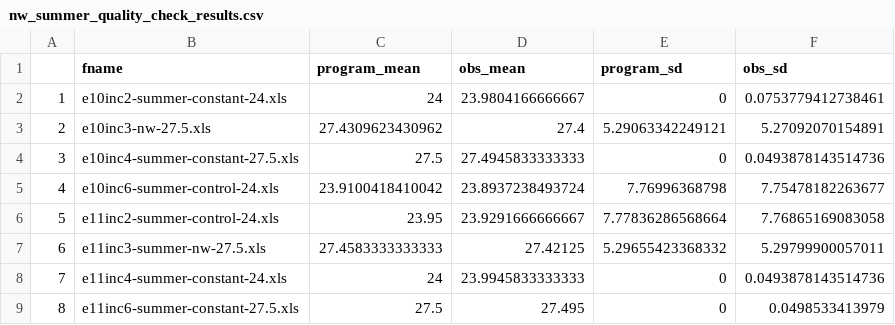
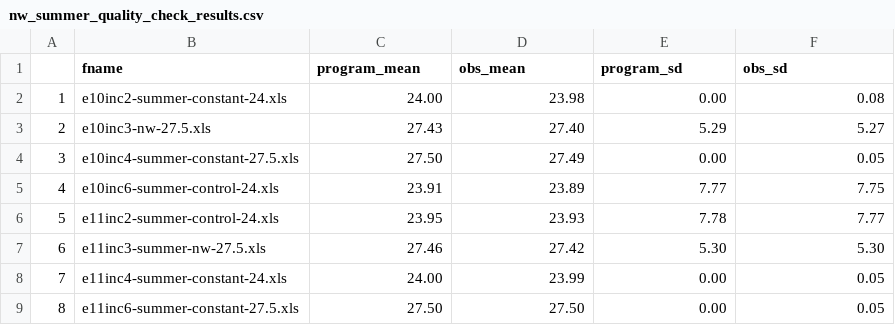
Before and after one commit to Cuddington-Lab/thermal-experiments, a CSV file: night_warming/nw_summer_quality_check_results.csv, drawn as a sheet; only a part is shown; the diff covers the shown part only.

Commit message:
Add files via upload

```diff
--- a/night_warming/nw_summer_quality_check_results.csv
+++ b/night_warming/nw_summer_quality_check_results.csv
@@ -2,8 +2,8 @@
-"1","e10inc2-summer-constant-24.xls",24,23.9804166666667,0,0.0753779412738461
-"2","e10inc3-nw-27.5.xls",27.4309623430962,27.4,5.29063342249121,5.27092070154891
-"3","e10inc4-summer-constant-27.5.xls",27.5,27.4945833333333,0,0.0493878143514736
-"4","e10inc6-summer-control-24.xls",23.9100418410042,23.8937238493724,7.76996368798,7.75478182263677
-"5","e11inc2-summer-control-24.xls",23.95,23.9291666666667,7.77836286568664,7.76865169083058
-"6","e11inc3-summer-nw-27.5.xls",27.4583333333333,27.42125,5.29655423368332,5.29799900057011
-"7","e11inc4-summer-constant-24.xls",24,23.9945833333333,0,0.0493878143514736
-"8","e11inc6-summer-constant-27.5.xls",27.5,27.495,0,0.0498533413979
+1,e10inc2-summer-constant-24.xls,24.00,23.98,0.00,0.08
+2,e10inc3-nw-27.5.xls,27.43,27.40,5.29,5.27
+3,e10inc4-summer-constant-27.5.xls,27.50,27.49,0.00,0.05
+4,e10inc6-summer-control-24.xls,23.91,23.89,7.77,7.75
+5,e11inc2-summer-control-24.xls,23.95,23.93,7.78,7.77
+6,e11inc3-summer-nw-27.5.xls,27.46,27.42,5.30,5.30
+7,e11inc4-summer-constant-24.xls,24.00,23.99,0.00,0.05
+8,e11inc6-summer-constant-27.5.xls,27.50,27.50,0.00,0.05
```
Also changed, not shown: 79 edited cells elsewhere in this file.
